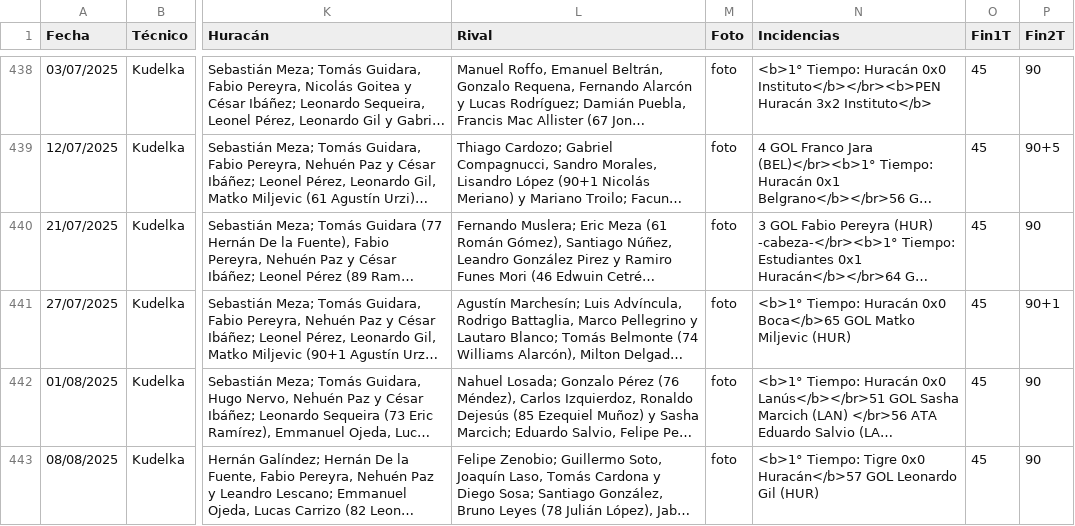
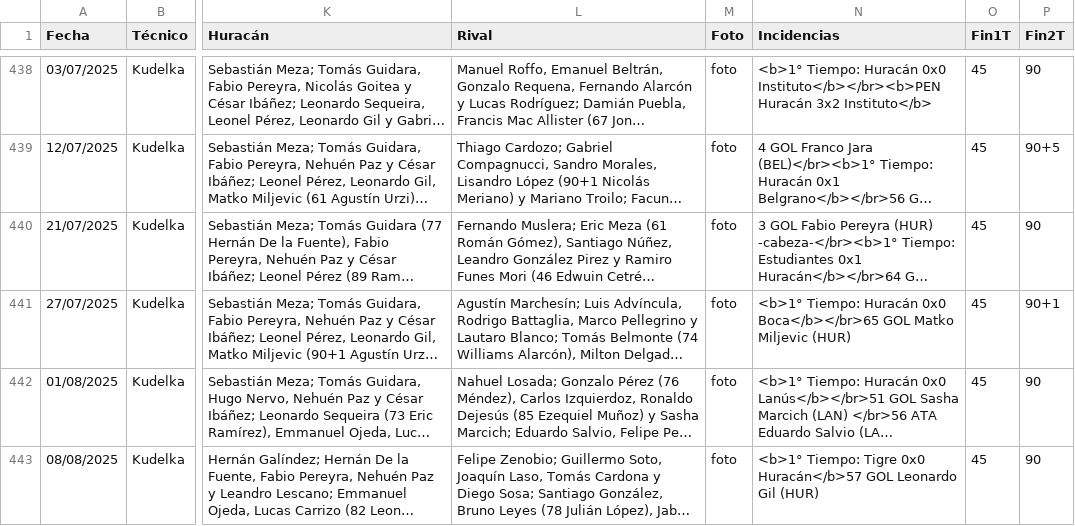
Before and after one commit to globopedia/Artids, a CSV file: Artids2015.csv, drawn as a sheet; only a part is shown, gaps mark what is left out; long unchanged cells end in …; the diff names each change by its address in the sheet, - before the commit and + after, or states it on an @@ line.

Commit message:
Update Artids2015.csv

```diff
--- a/Artids2015.csv
+++ b/Artids2015.csv
-N441 (Incidencias): …Huracán 0x0 Boca</b>65 GOL Matko…
+N441 (Incidencias): …Huracán 0x0 Boca</b></br>65 GOL Matko…
```
